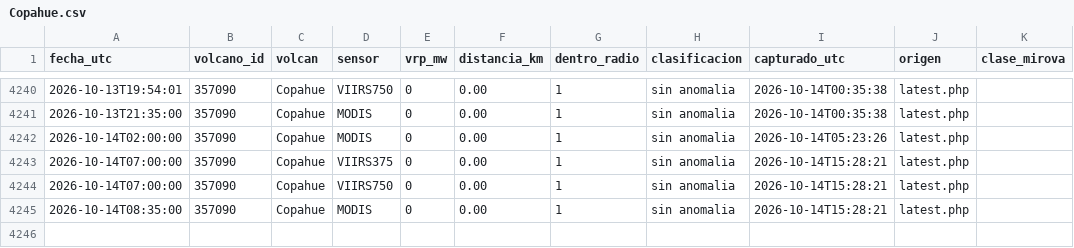
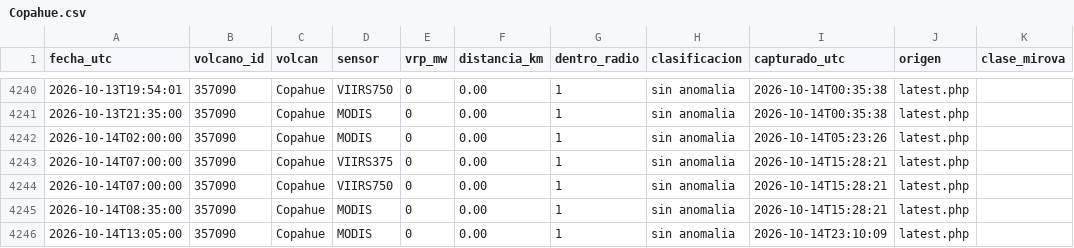
Before and after one commit to ProfeSergioM/ProfeSergioM.github.io, a CSV file: mirova/datos/Copahue.csv, drawn as a sheet; only a part is shown, gaps mark what is left out; the diff names each change by its address in the sheet, - before the commit and + after, or states it on an @@ line.

```diff
--- a/mirova/datos/Copahue.csv
+++ b/mirova/datos/Copahue.csv
+row 4246: 2026-10-14T13:05:00 | 357090 | Copahue | MODIS | 0 | 0.00 | 1 | sin anomalia | 2026-10-14T23:10:09 | latest.php
```
Also changed, not shown: mirova/datos/Chaiten.csv, mirova/datos/Nevados_de_Chillan.csv, 57 other files.
